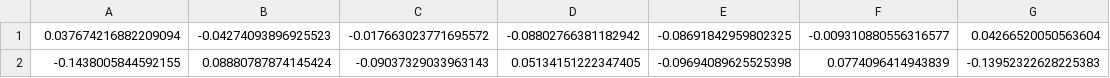
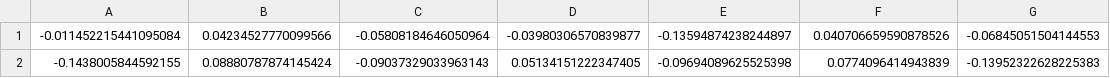
Before and after one commit to mdmolinelli/chiral_currents_project, a CSV file: Jupyter Notebooks/8Q_Triangle_Lattice_v1/paper_data_and_simulations/bond_order_parameter/plots/bond_order_matrices/coupling_point_3_bond_order_matrix.csv, drawn as a sheet; removed rows and columns are numbered as before the commit, all else as after; the diff names each change by its address in the sheet, - before the commit and + after, or states it on an @@ line.

```diff
--- a/Jupyter Notebooks/8Q_Triangle_Lattice_v1/paper_data_and_simulations/bond_order_parameter/plots/bond_order_matrices/coupling_point_3_bond_order_matrix.csv
+++ b/Jupyter Notebooks/8Q_Triangle_Lattice_v1/paper_data_and_simulations/bond_order_parameter/plots/bond_order_matrices/coupling_point_3_bond_order_matrix.csv
-row 1: 0.037674216882209094 | -0.04274093896925523 | -0.017663023771695572 | -0.08802766381182942 | -0.08691842959802325 | -0.009310880556316577 | 0.04266520050563604
+row 1: -0.011452215441095084 | 0.04234527770099566 | -0.05808184646050964 | -0.03980306570839877 | -0.13594874238244897 | 0.040706659590878526 | -0.06845051504144553
```
Also changed, not shown: Jupyter Notebooks/8Q_Triangle_Lattice_v1/paper_data_and_simulations/bond_order_parameter/plots/bond_order_matrices/coupling_point_1_bond_order_matrix.csv, Jupyter Notebooks/8Q_Triangle_Lattice_v1/paper_data_and_simulations/bond_order_parameter/plots/bond_order_matrices/coupling_point_2_bond_order_matrix.csv, 14 other files.
